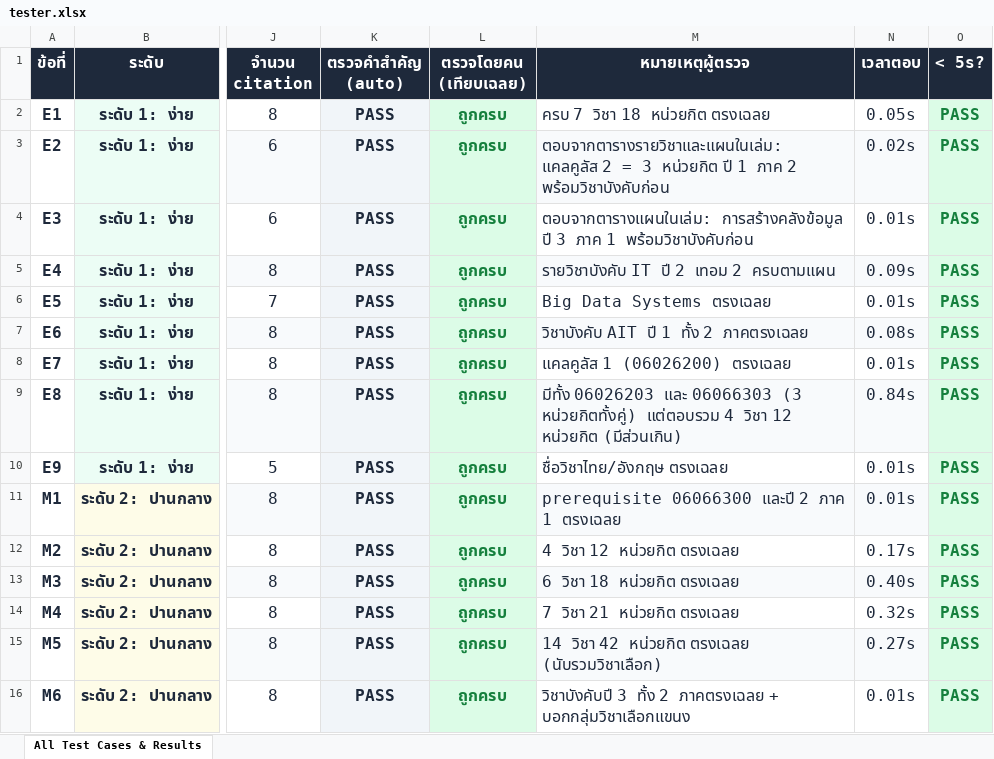
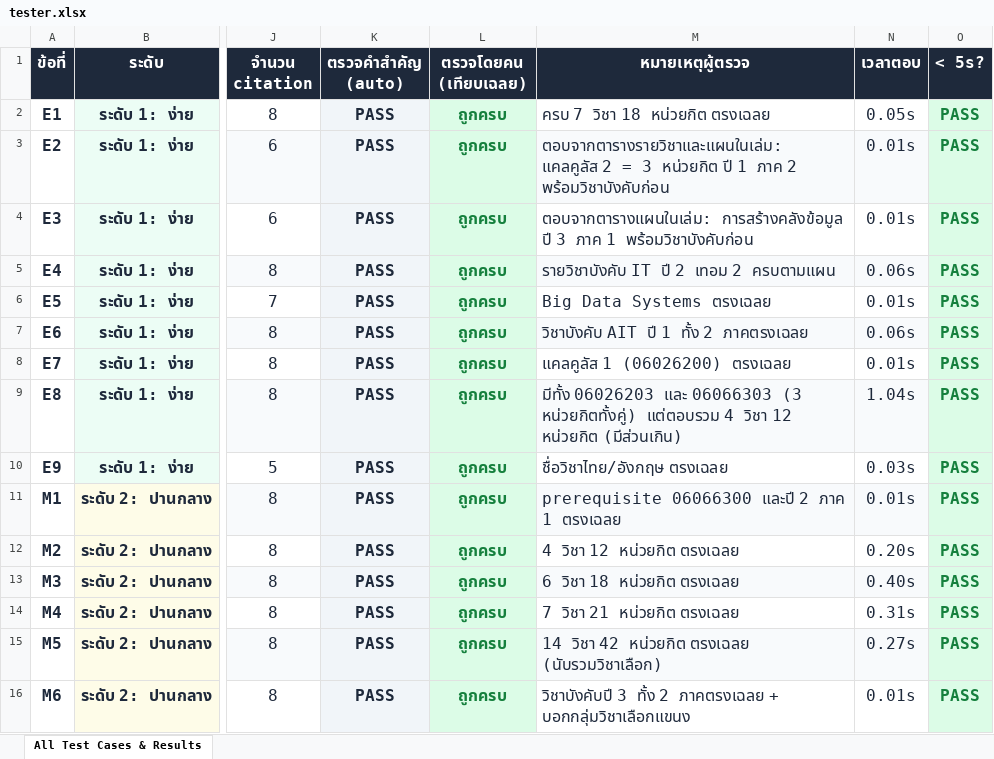
Before and after one commit to paldee/OCR-Course, an Excel workbook: docs/tester.xlsx, sheet All Test Cases & Results, drawn as a sheet; only a part is shown, gaps mark what is left out; values as stored, in another font and other column widths than the file's, no borders; the diff covers the shown part only; the diff names each change by its address in the sheet, - before the commit and + after, or states it on an @@ line.

Commit message:
test: unseen rounds 3-4 (English questions, shared gen-ed names); recognise full-English course questions; list every code/credit a gen-ed name has across books; tester 573 rows

```diff
--- a/docs/tester.xlsx (sheet All Test Cases & Results)
+++ b/docs/tester.xlsx (sheet All Test Cases & Results)
-N3 (เวลาตอบ): 0.02s
+N3 (เวลาตอบ): 0.01s
-N5 (เวลาตอบ): 0.09s
+N5 (เวลาตอบ): 0.06s
-N7 (เวลาตอบ): 0.08s
+N7 (เวลาตอบ): 0.06s
-N9 (เวลาตอบ): 0.84s
+N9 (เวลาตอบ): 1.04s
-N10 (เวลาตอบ): 0.01s
+N10 (เวลาตอบ): 0.03s
-N12 (เวลาตอบ): 0.17s
+N12 (เวลาตอบ): 0.20s
-N14 (เวลาตอบ): 0.32s
+N14 (เวลาตอบ): 0.31s
```
Also changed, not shown: 98 added rows and 183 edited cells elsewhere in this sheet, 8 other files.
